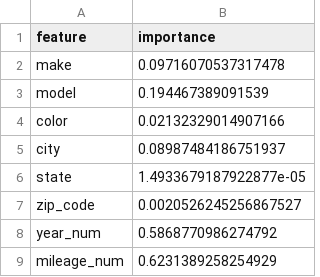
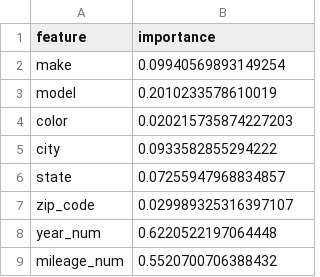
Before and after one commit to OPIM5512-ftg25004/myscrapers-gk, a CSV file: results/importance.csv, drawn as a sheet.

```diff
--- a/results/importance.csv
+++ b/results/importance.csv
@@ -1,9 +1,9 @@
 feature,importance
-make,0.09716070537317478
-model,0.194467389091539
-color,0.02132329014907166
-city,0.08987484186751937
-state,1.4933679187922877e-05
-zip_code,0.0020526245256867527
-year_num,0.5868770986274792
-mileage_num,0.6231389258254929
+make,0.09940569893149254
+model,0.2010233578610019
+color,0.020215735874227203
+city,0.0933582855294222
+state,0.07255947968834857
+zip_code,0.029989325316397107
+year_num,0.6220522197064448
+mileage_num,0.5520700706388432
```
Also changed, not shown: results/preds.csv.
